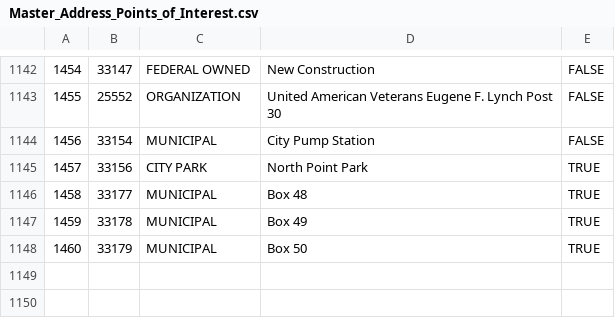
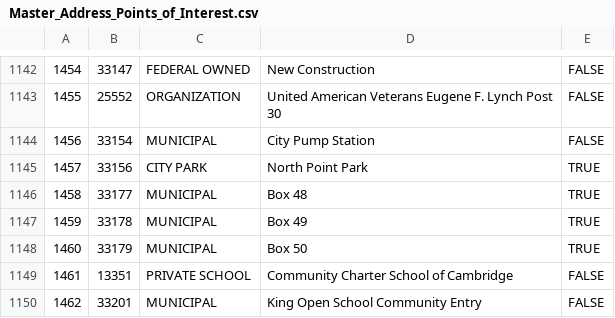
Before and after one commit to cambridgegis/cambridgegis_data_address, a CSV file: Address_Points/Master_Address_Points_of_Interest.csv, drawn as a sheet; only a part is shown, gaps mark what is left out.

Commit message:
5 layers updated
Data updates for the following layers:

* ADDRESS_AddressPoints
* BASEMAP_Buildings
* ENVIRONMENTAL_StreetTrees
* INFRA_Catchbasin
* INFRA_Hydrants

```diff
--- a/Address_Points/Master_Address_Points_of_Interest.csv
+++ b/Address_Points/Master_Address_Points_of_Interest.csv
@@ -1148 +1148,3 @@
 1460,33179,MUNICIPAL,Box 50,TRUE
+1461,13351,PRIVATE SCHOOL,Community Charter School of Cambridge,FALSE
+1462,33201,MUNICIPAL,King Open School Community Entry,FALSE
```
Also changed, not shown: 4 other files.
